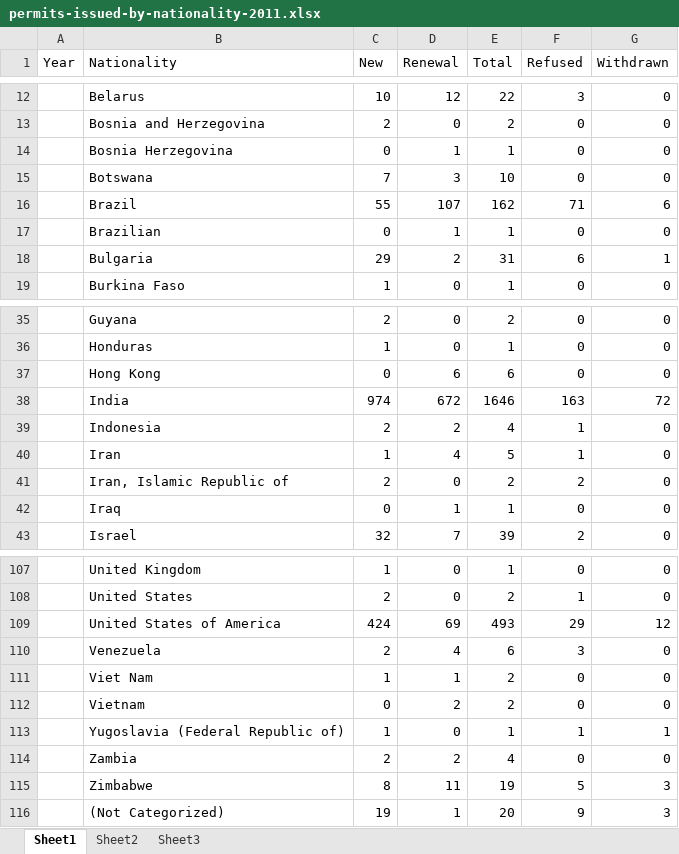
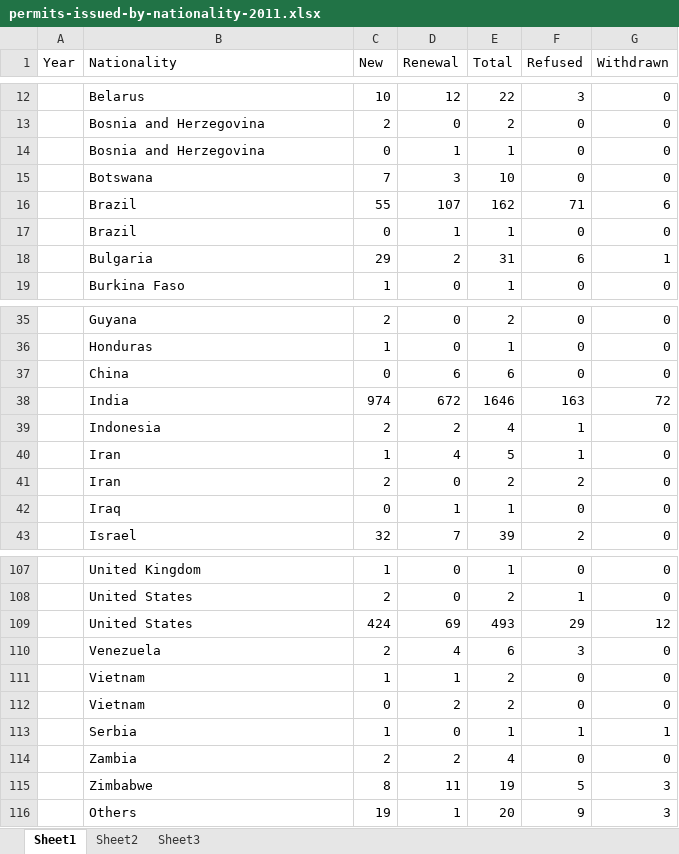
Before and after one commit to vinicius-silva-ep/ie-employment-permit, an Excel workbook: data/raw_data/2011/permits-issued-by-nationality-2011.xlsx, sheet Sheet1, drawn as a sheet; only a part is shown, gaps mark what is left out; values as stored, in another font and other column widths than the file's, no borders; the diff covers the shown part only; the diff names each change by its address in the sheet, - before the commit and + after, or states it on an @@ line.

```diff
--- a/data/raw_data/2011/permits-issued-by-nationality-2011.xlsx (sheet Sheet1)
+++ b/data/raw_data/2011/permits-issued-by-nationality-2011.xlsx (sheet Sheet1)
-B14 (Nationality): Bosnia Herzegovina
+B14 (Nationality): Bosnia and Herzegovina
-B17 (Nationality): Brazilian
+B17 (Nationality): Brazil
-B37 (Nationality): Hong Kong
+B37 (Nationality): China
-B41 (Nationality): Iran, Islamic Republic of
+B41 (Nationality): Iran
-B109 (Nationality): United States of America
+B109 (Nationality): United States
-B111 (Nationality): Viet Nam
+B111 (Nationality): Vietnam
-B113 (Nationality): Yugoslavia (Federal Republic of)
+B113 (Nationality): Serbia
-B116 (Nationality): (Not Categorized)
+B116 (Nationality): Others
```
Also changed, not shown: 22 edited cells elsewhere in this sheet, data/raw_data/2012/permits-issued-by-nationality-2012.xlsx, data/raw_data/2013/permits-issued-by-nationality-2013.xlsx, 29 other files.
